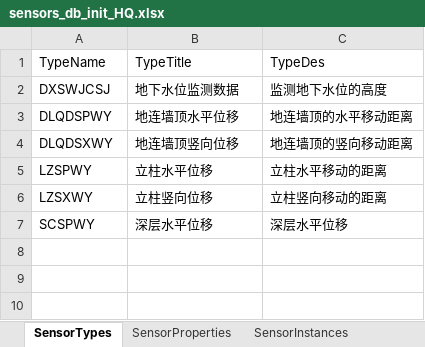
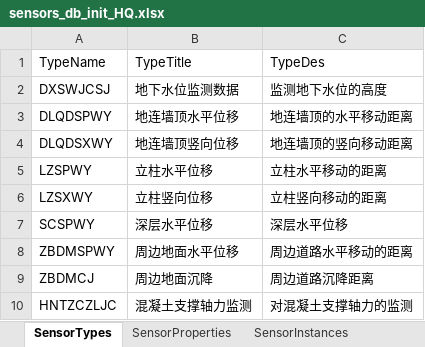
Before and after one commit to saluzi/Mole_HQ_Demo, an Excel workbook: 横琴传感器数据/sensors_db_init_HQ.xlsx, sheet SensorTypes, drawn as a sheet; values as stored, in another font and other column widths than the file's, no borders; the diff names each change by its address in the sheet, - before the commit and + after, or states it on an @@ line.

```diff
--- a/横琴传感器数据/sensors_db_init_HQ.xlsx (sheet SensorTypes)
+++ b/横琴传感器数据/sensors_db_init_HQ.xlsx (sheet SensorTypes)
+row 8: ZBDMSPWY | 周边地面水平位移 | 周边道路水平移动的距离
+row 9: ZBDMCJ | 周边地面沉降 | 周边道路沉降距离
+row 10: HNTZCZLJC | 混凝土支撑轴力监测 | 对混凝土支撑轴力的监测
```
Also changed, not shown: sheet SensorSafetyBand, sheet SensorInstances, sheet SensorProperties, 5 other files.
